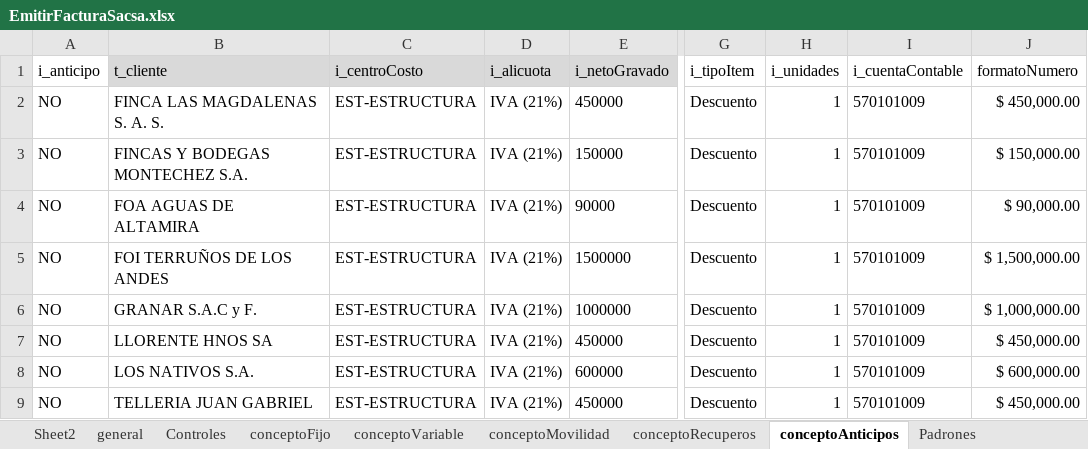
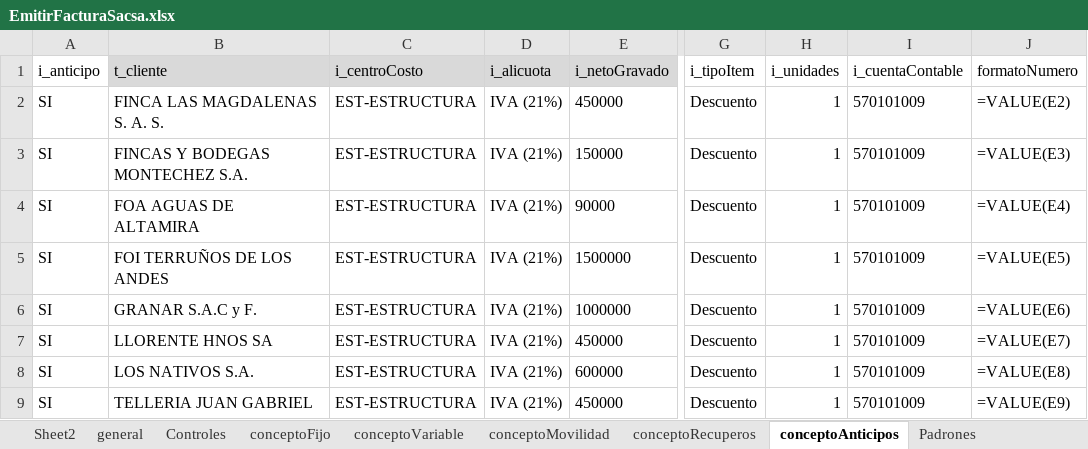
Before and after one commit to paalanis/albor, an Excel workbook: DataTables/FACTURACION/EmitirFacturaSacsa.xlsx, sheet conceptoAnticipos, drawn as a sheet; only a part is shown, gaps mark what is left out; values as stored, in another font and other column widths than the file's, no borders; formulas without a stored value are shown as written; the diff names each change by its address in the sheet, - before the commit and + after, or states it on an @@ line.

```diff
--- a/DataTables/FACTURACION/EmitirFacturaSacsa.xlsx (sheet conceptoAnticipos)
+++ b/DataTables/FACTURACION/EmitirFacturaSacsa.xlsx (sheet conceptoAnticipos)
-A2:A9 (i_anticipo): NO
+A2:A9 (i_anticipo): SI
-J2 (formatoNumero): $ 450,000.00
+J2 (formatoNumero): =VALUE(E2)
-J3 (formatoNumero): $ 150,000.00
+J3 (formatoNumero): =VALUE(E3)
-J4 (formatoNumero): $ 90,000.00
+J4 (formatoNumero): =VALUE(E4)
-J5 (formatoNumero): $ 1,500,000.00
+J5 (formatoNumero): =VALUE(E5)
-J6 (formatoNumero): $ 1,000,000.00
+J6 (formatoNumero): =VALUE(E6)
-J7 (formatoNumero): $ 450,000.00
+J7 (formatoNumero): =VALUE(E7)
-J8 (formatoNumero): $ 600,000.00
+J8 (formatoNumero): =VALUE(E8)
-J9 (formatoNumero): $ 450,000.00
+J9 (formatoNumero): =VALUE(E9)
```
Also changed, not shown: sheet Controles, sheet general, sheet conceptoVariable, sheet conceptoFijo, sheet conceptoMovilidad, sheet conceptoRecuperos, DataTables/FACTURACION/EmitirAnticipoSacsa.xlsx, DataTables/FACTURACION/EmitirFacturaFoa.xlsx, 4 other files.
